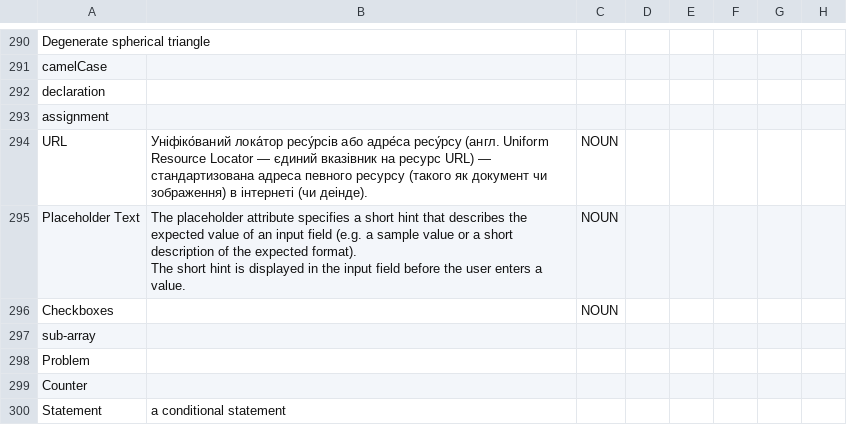
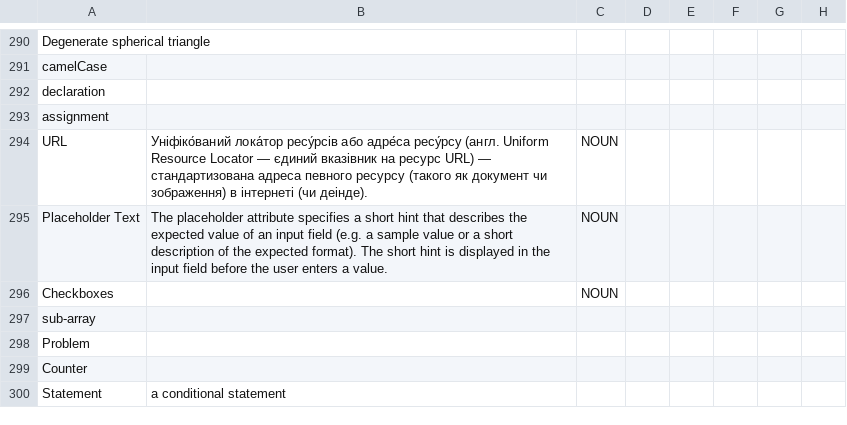
Before and after one commit to freeCodeCamp/crowdin-glossaries, a CSV file: glossaries/curriculum.csv, drawn as a sheet; only a part is shown, gaps mark what is left out; the diff names each change by its address in the sheet, - before the commit and + after, or states it on an @@ line.

Commit message:
fix: line breaks

```diff
--- a/glossaries/curriculum.csv
+++ b/glossaries/curriculum.csv
-B295: …a value.
+B295: …a value.
```
